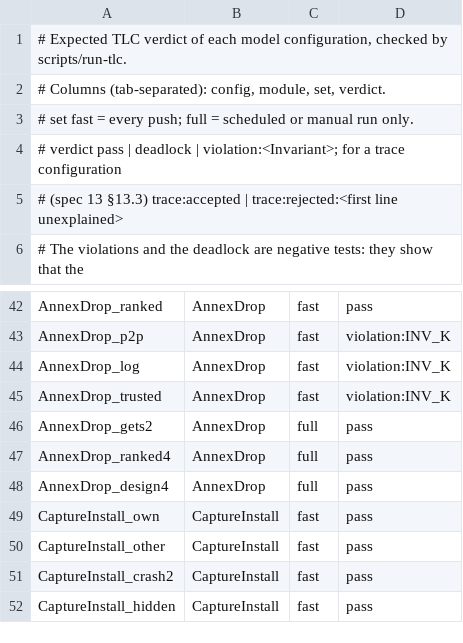
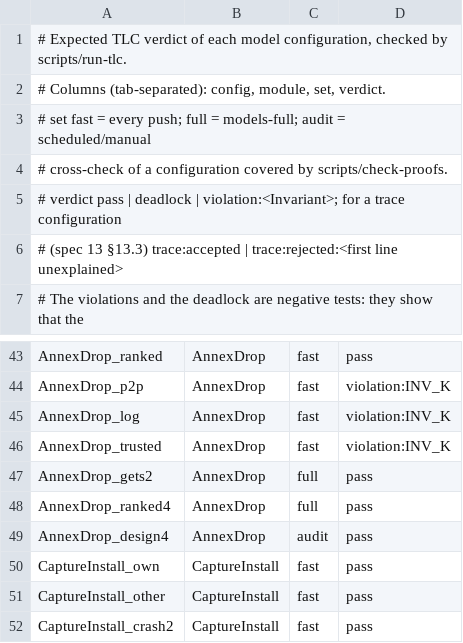
Before and after one commit to dont-feed-the/pigeon, a TSV file: models/tla/expected.tsv, drawn as a sheet; only a part is shown, gaps mark what is left out; the shorter side is filled out with more unchanged rows.

Commit message:
Prove verified drops for arbitrary custodians and audit covered TLC instances

```diff
--- a/models/tla/expected.tsv
+++ b/models/tla/expected.tsv
@@ -2,3 +2,4 @@
 # Columns (tab-separated): config, module, set, verdict.
-#   set     fast = every push; full = scheduled or manual run only.
+#   set     fast = every push; full = models-full; audit = scheduled/manual
+#           cross-check of a configuration covered by scripts/check-proofs.
 #   verdict pass | deadlock | violation:<Invariant>; for a trace configuration
@@ -47,3 +48,3 @@ AnnexDrop_gets2	AnnexDrop	full	pass
 AnnexDrop_ranked4	AnnexDrop	full	pass
-AnnexDrop_design4	AnnexDrop	full	pass
+AnnexDrop_design4	AnnexDrop	audit	pass
 CaptureInstall_own	CaptureInstall	fast	pass
```
Also changed, not shown: 7 other files.
